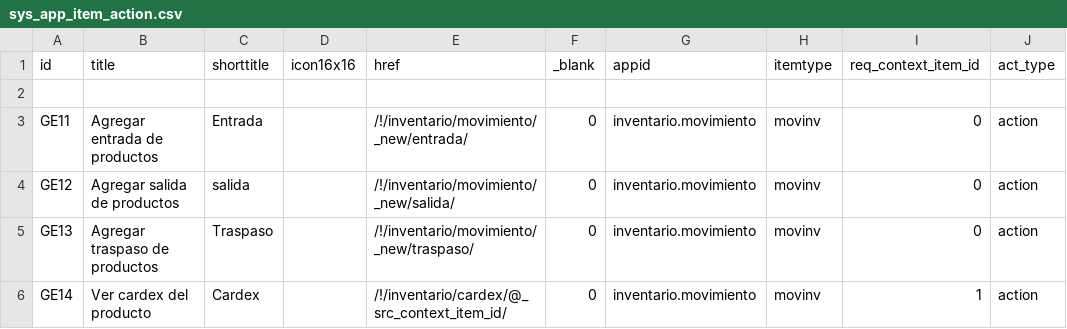
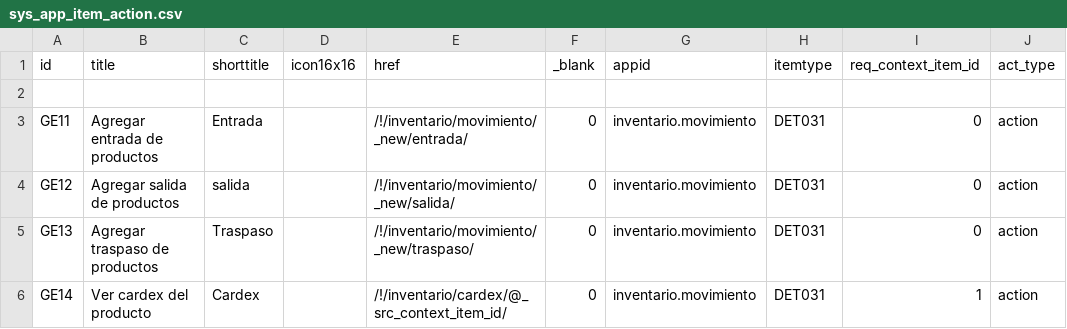
Before and after one commit to Induxsoft/movinv, a CSV file: src/inventario/_install/app_info/sys_app_item_action.csv, drawn as a sheet.

```diff
--- a/src/inventario/_install/app_info/sys_app_item_action.csv
+++ b/src/inventario/_install/app_info/sys_app_item_action.csv
@@ -2,5 +2,5 @@
 
-"GE11","Agregar entrada de productos","Entrada","","/!/inventario/movimiento/_new/entrada/","0","inventario.movimiento","movinv","0","action"
-"GE12","Agregar salida de productos","salida","","/!/inventario/movimiento/_new/salida/","0","inventario.movimiento","movinv","0","action"
-"GE13","Agregar traspaso de productos","Traspaso","","/!/inventario/movimiento/_new/traspaso/","0","inventario.movimiento","movinv","0","action"
-"GE14","Ver cardex del producto","Cardex","","/!/inventario/cardex/@_src_context_item_id/","0","inventario.movimiento","movinv","1","action"
+"GE11","Agregar entrada de productos","Entrada","","/!/inventario/movimiento/_new/entrada/","0","inventario.movimiento","DET031","0","action"
+"GE12","Agregar salida de productos","salida","","/!/inventario/movimiento/_new/salida/","0","inventario.movimiento","DET031","0","action"
+"GE13","Agregar traspaso de productos","Traspaso","","/!/inventario/movimiento/_new/traspaso/","0","inventario.movimiento","DET031","0","action"
+"GE14","Ver cardex del producto","Cardex","","/!/inventario/cardex/@_src_context_item_id/","0","inventario.movimiento","DET031","1","action"
```
Also changed, not shown: 1 other file.
